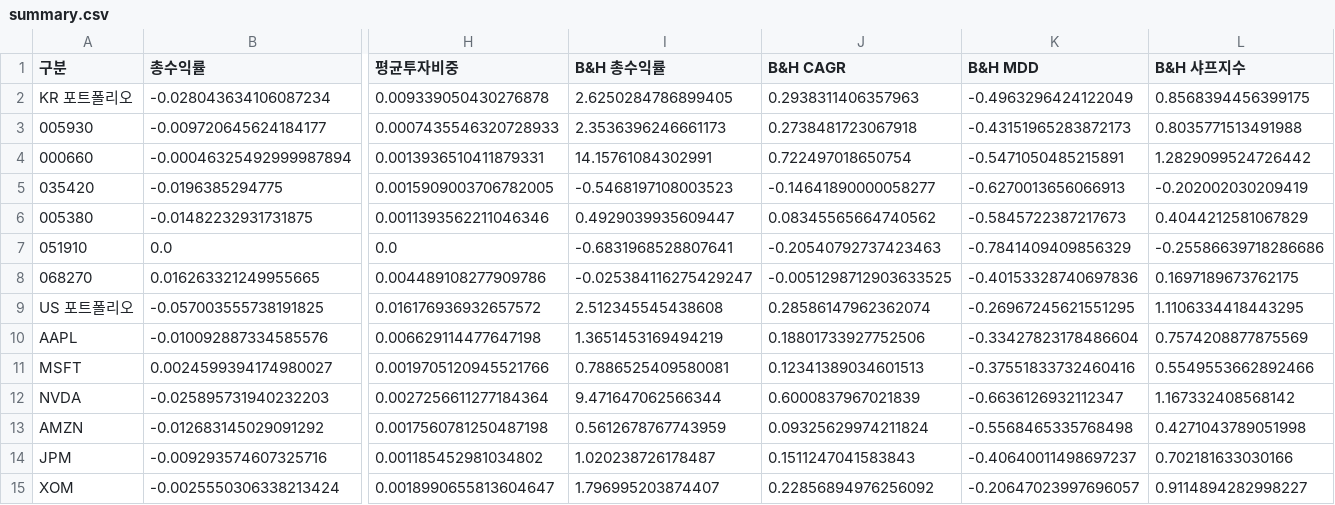
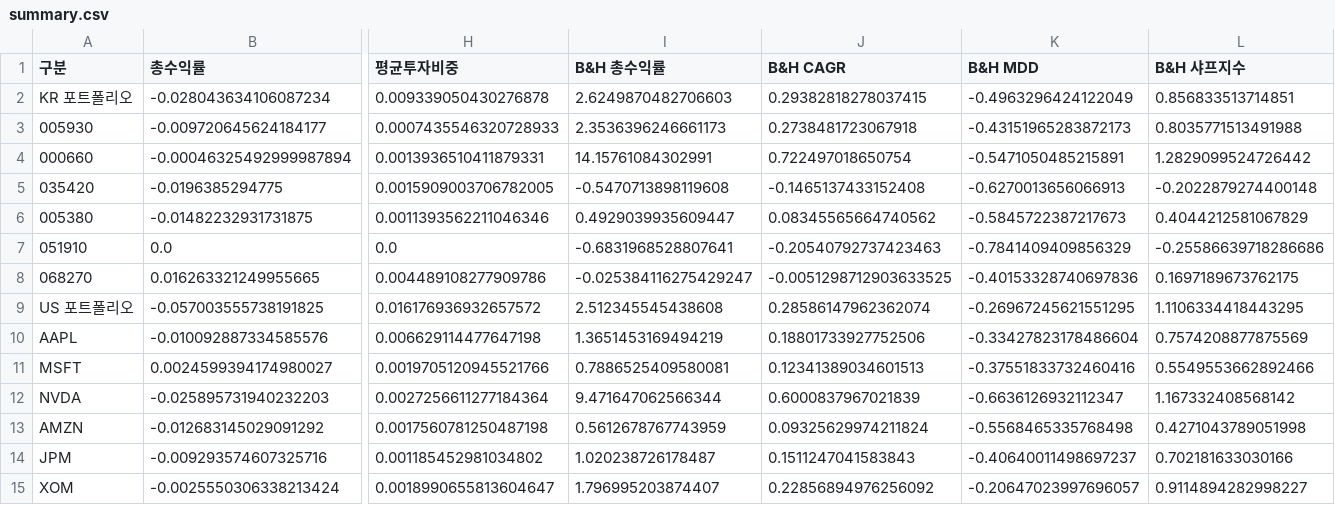
Before and after one commit to sunghyunkim369-afk/claude, a CSV file: backtest/results/summary.csv, drawn as a sheet; only a part is shown, gaps mark what is left out; the diff names each change by its address in the sheet, - before the commit and + after, or states it on an @@ line.

```diff
--- a/backtest/results/summary.csv
+++ b/backtest/results/summary.csv
-I2 (B&H 총수익률): 2.6250284786899405
+I2 (B&H 총수익률): 2.6249870482706603
-J2 (B&H CAGR): 0.2938311406357963
+J2 (B&H CAGR): 0.29382818278037415
-L2 (B&H 샤프지수): 0.8568394456399175
+L2 (B&H 샤프지수): 0.856833513714851
-I5 (B&H 총수익률): -0.5468197108003523
+I5 (B&H 총수익률): -0.5470713898119608
-J5 (B&H CAGR): -0.14641890000058277
+J5 (B&H CAGR): -0.1465137433152408
-L5 (B&H 샤프지수): -0.202002030209419
+L5 (B&H 샤프지수): -0.2022879274400148
```
Also changed, not shown: 5 other files.
